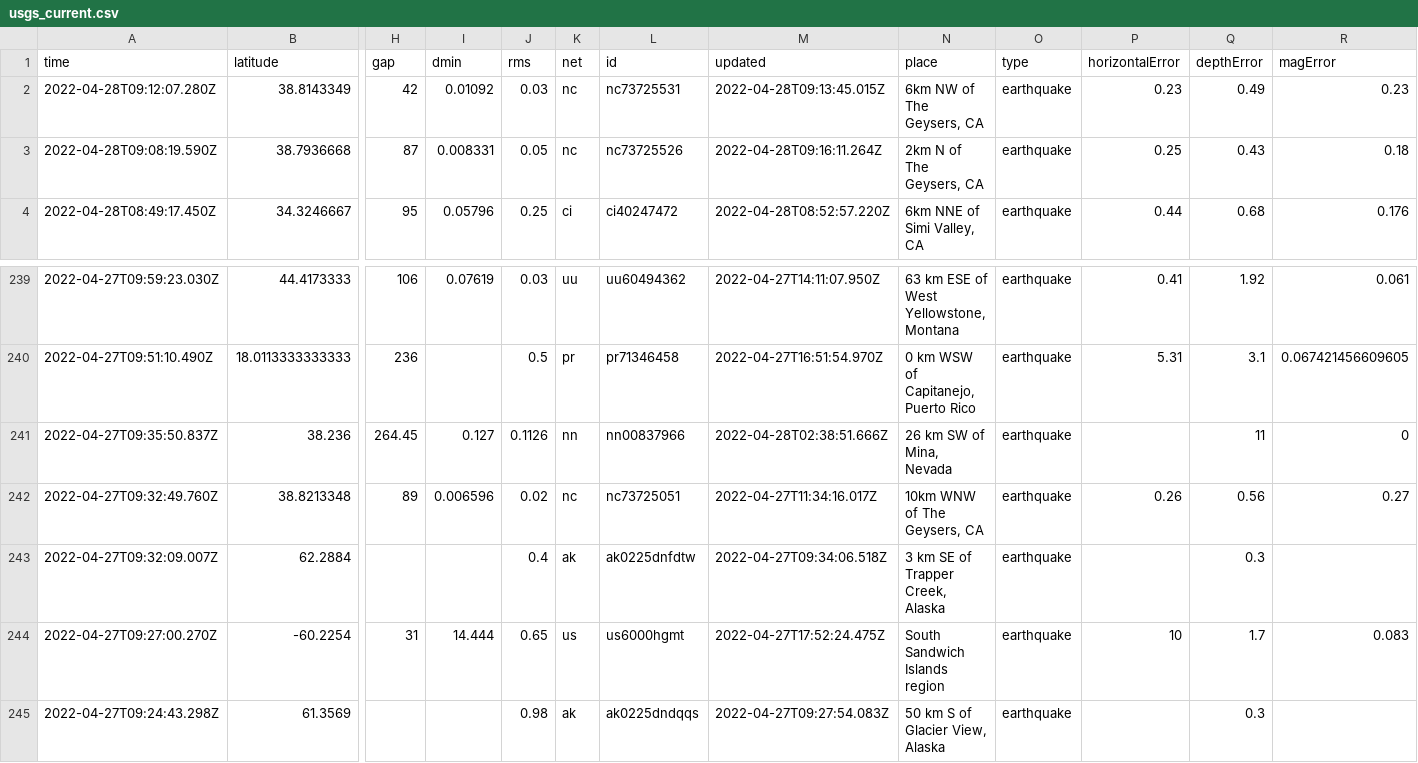
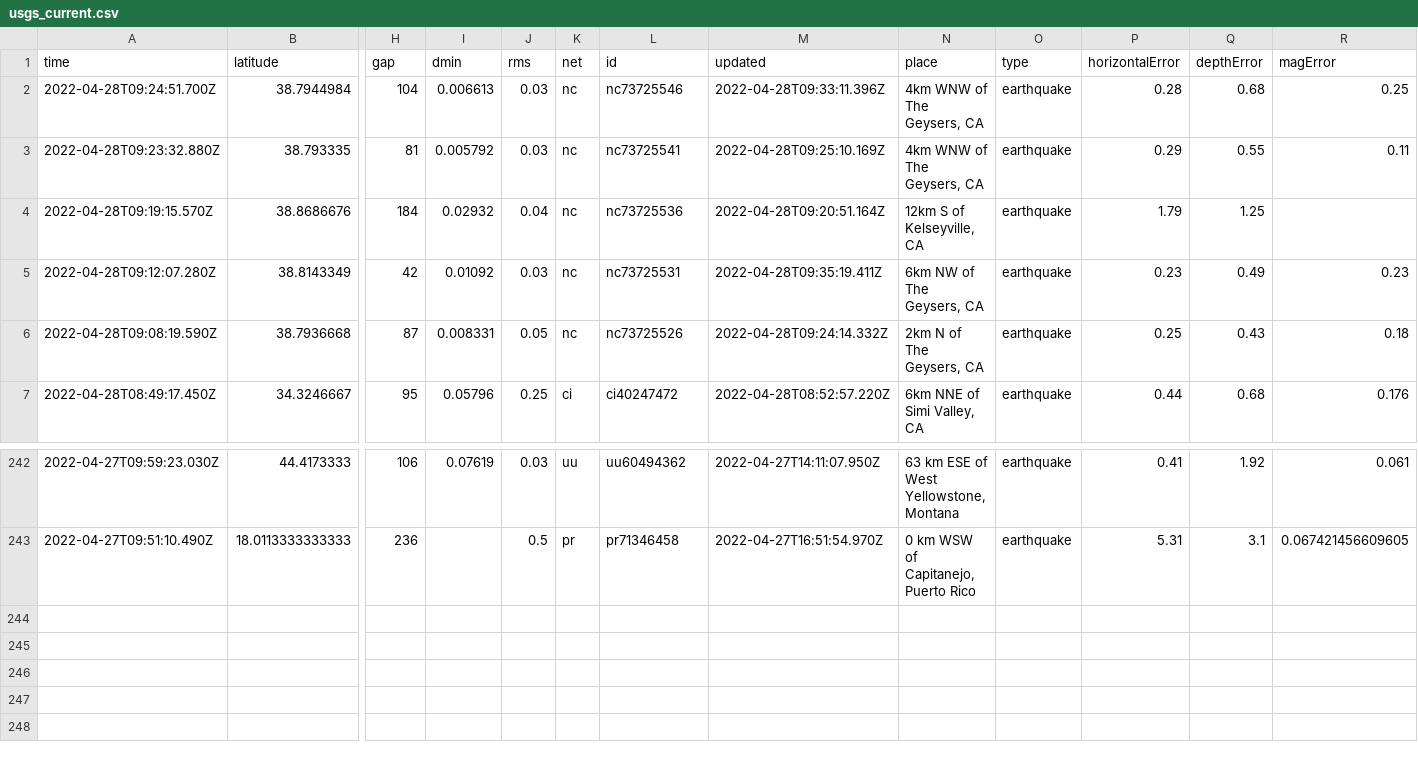
Before and after one commit to kmaepetrin/nicar22-github-actions, a CSV file: usgs_current.csv, drawn as a sheet; only a part is shown, gaps mark what is left out; removed rows and columns are numbered as before the commit, all else as after; rows hold the shown columns only; the diff names each change by its address in the sheet, - before the commit and + after, or states it on an @@ line.

```diff
--- a/usgs_current.csv
+++ b/usgs_current.csv
+row 2: 2022-04-28T09:24:51.700Z | 38.7944984 | 104 | 0.006613 | 0.03 | nc | nc73725546 | 2022-04-28T09:33:11.396Z | 4km WNW of The Geysers, CA | earthquake | 0.28 | 0.68 | 0.25
+row 3: 2022-04-28T09:23:32.880Z | 38.793335 | 81 | 0.005792 | 0.03 | nc | nc73725541 | 2022-04-28T09:25:10.169Z | 4km WNW of The Geysers, CA | earthquake | 0.29 | 0.55 | 0.11
+row 4: 2022-04-28T09:19:15.570Z | 38.8686676 | 184 | 0.02932 | 0.04 | nc | nc73725536 | 2022-04-28T09:20:51.164Z | 12km S of Kelseyville, CA | earthquake | 1.79 | 1.25
-M5 (updated): 2022-04-28T09:13:45.015Z
+M5 (updated): 2022-04-28T09:35:19.411Z
-M6 (updated): 2022-04-28T09:16:11.264Z
+M6 (updated): 2022-04-28T09:24:14.332Z
-row 241: 2022-04-27T09:35:50.837Z | 38.236 | 264.45 | 0.127 | 0.1126 | nn | nn00837966 | 2022-04-28T02:38:51.666Z | 26 km SW of Mina, Nevada | earthquake |  | 11 | 0
-row 242: 2022-04-27T09:32:49.760Z | 38.8213348 | 89 | 0.006596 | 0.02 | nc | nc73725051 | 2022-04-27T11:34:16.017Z | 10km WNW of The Geysers, CA | earthquake | 0.26 | 0.56 | 0.27
-row 243: 2022-04-27T09:32:09.007Z | 62.2884 |  |  | 0.4 | ak | ak0225dnfdtw | 2022-04-27T09:34:06.518Z | 3 km SE of Trapper Creek, Alaska | earthquake |  | 0.3
-row 244: 2022-04-27T09:27:00.270Z | -60.2254 | 31 | 14.444 | 0.65 | us | us6000hgmt | 2022-04-27T17:52:24.475Z | South Sandwich Islands region | earthquake | 10 | 1.7 | 0.083
-row 245: 2022-04-27T09:24:43.298Z | 61.3569 |  |  | 0.98 | ak | ak0225dndqqs | 2022-04-27T09:27:54.083Z | 50 km S of Glacier View, Alaska | earthquake |  | 0.3
```
Also changed, not shown: 1 other file.
